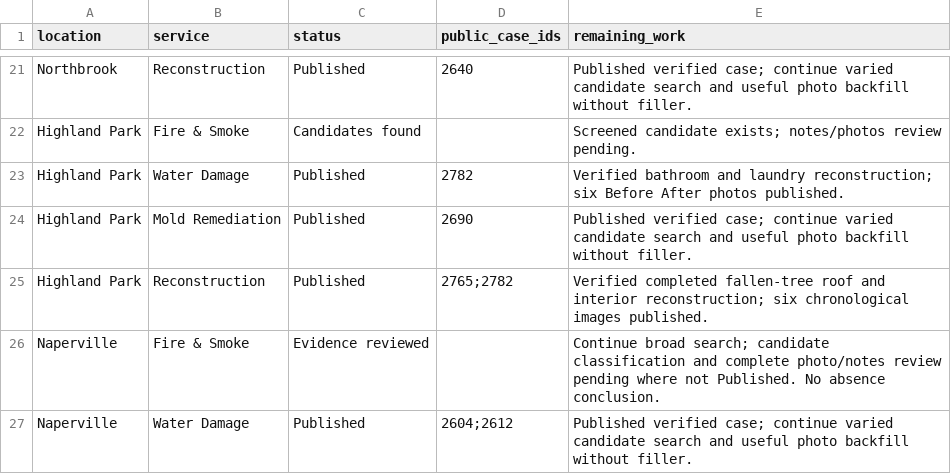
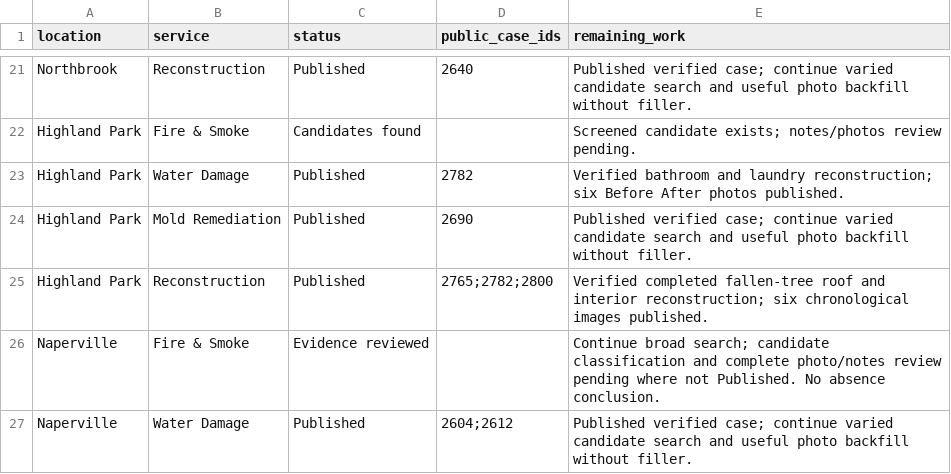
Before and after one commit to vvvetalll/gcpro-website, a CSV file: docs/projects/dash-research-matrix.csv, drawn as a sheet; only a part is shown, gaps mark what is left out.

Commit message:
Record four verified Highland Park cases and native selection

```diff
--- a/docs/projects/dash-research-matrix.csv
+++ b/docs/projects/dash-research-matrix.csv
@@ -24,3 +24,3 @@ Highland Park,Water Damage,Published,2782,Verified bathroom and laundry reconstr
 Highland Park,Mold Remediation,Published,2690,Published verified case; continue varied candidate search and useful photo backfill without filler.
-Highland Park,Reconstruction,Published,2765;2782,Verified completed fallen-tree roof and interior reconstruction; six chronological images published.
+Highland Park,Reconstruction,Published,2765;2782;2800,Verified completed fallen-tree roof and interior reconstruction; six chronological images published.
 Naperville,Fire & Smoke,Evidence reviewed,,Continue broad search; candidate classification and complete photo/notes review pending where not Published. No absence conclusion.
```
Also changed, not shown: 4 other files.
